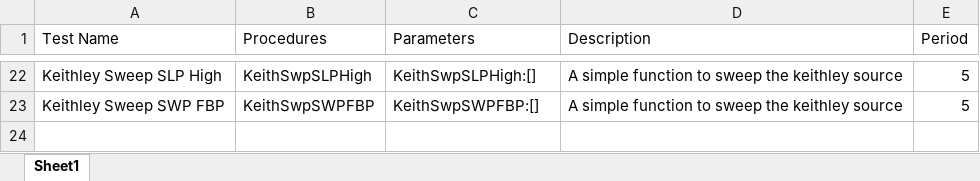
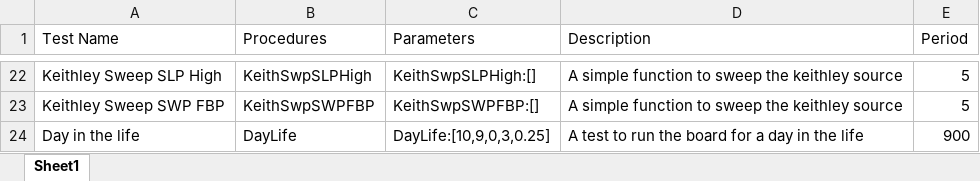
Before and after one commit to Center-for-Space-Engineering/pytesting_api, an Excel workbook: swp2_and_aux_calibration_parameters.xlsx, sheet Sheet1, drawn as a sheet; only a part is shown, gaps mark what is left out; values as stored, in another font and other column widths than the file's, no borders; table styles not drawn; the diff names each change by its address in the sheet, - before the commit and + after, or states it on an @@ line.

Commit message:
day in the life calibration tests

```diff
--- a/swp2_and_aux_calibration_parameters.xlsx (sheet Sheet1)
+++ b/swp2_and_aux_calibration_parameters.xlsx (sheet Sheet1)
+row 24: Day in the life | DayLife | DayLife:[10,9,0,3,0.25] | A test to run the board for a day in the life | 900
```
Also changed, not shown: 3 other files.
